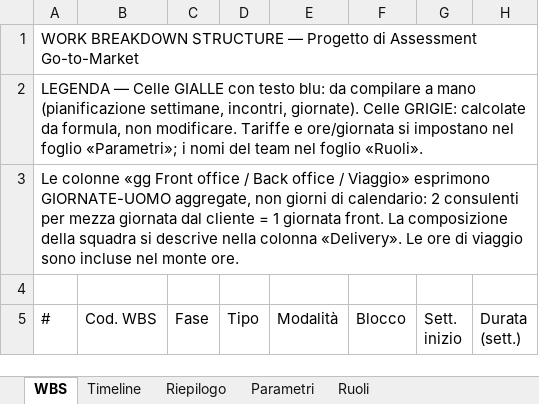
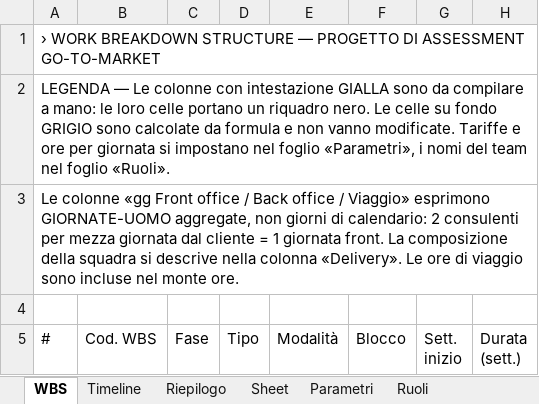
Before and after one commit to alessandrobruti/alessandrobruti-root, an Excel workbook: wbs-assessment/WBS_Assessment_GTM.xlsx, sheet WBS, drawn as a sheet; only a part is shown; values as stored, in another font and other column widths than the file's, no cell formats; charts and pictures not drawn; the diff covers the shown part only; the diff names each change by its address in the sheet, - before the commit and + after, or states it on an @@ line.

```diff
--- a/wbs-assessment/WBS_Assessment_GTM.xlsx (sheet WBS)
+++ b/wbs-assessment/WBS_Assessment_GTM.xlsx (sheet WBS)
+sheet tab: Sheet
-A1 (#): WORK BREAKDOWN STRUCTURE — Progetto di Assessment Go-to-Market
+A1 (#): › WORK BREAKDOWN STRUCTURE — PROGETTO DI ASSESSMENT GO-TO-MARKET
-A2 (#): LEGENDA — Celle GIALLE con testo blu: da compilare a mano (pianificazione settimane, incontri, giornate). Celle GRIGIE: calcolate da formula, non modificare. Tariffe e ore/giornata si impostano nel foglio «Parametri»; i nomi…
+A2 (#): LEGENDA — Le colonne con intestazione GIALLA sono da compilare a mano: le loro celle portano un riquadro nero. Le celle su fondo GRIGIO sono calcolate da formula e non vanno modificate. Tariffe e ore per giornata si impostano nel foglio «Parametri», i nomi…
```
Also changed, not shown: 59 edited cells elsewhere in this sheet, sheet Timeline, sheet Riepilogo, sheet Ruoli, sheet Parametri, cell formats, charts or pictures, 2 other files.
